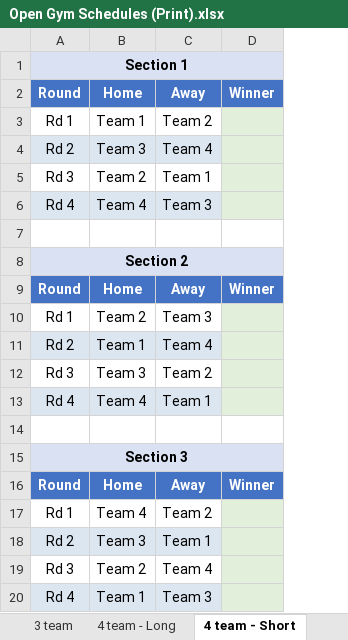
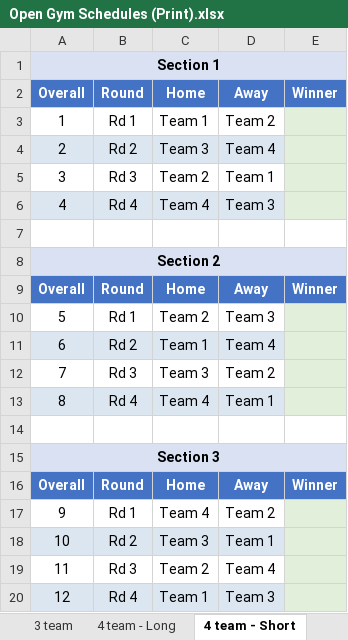
Before and after one commit to jsartin513/bdl-admin, an Excel workbook: Open Gym Schedules (Print).xlsx, sheet 4 team - Short, drawn as a sheet; values as stored, in another font and other column widths than the file's, no borders; removed rows and columns are numbered as before the commit, all else as after; the diff names each change by its address in the sheet, - before the commit and + after, or states it on an @@ line.

```diff
--- a/Open Gym Schedules (Print).xlsx (sheet 4 team - Short)
+++ b/Open Gym Schedules (Print).xlsx (sheet 4 team - Short)
+column A, rows 1-20: Section 1 | Overall | 1 | 2 | 3 | 4 |  | Section 2 | Overall | 5 | 6 | 7 | 8 |  | Section 3 | Overall | 9 | 10 | 11 | 12
-B1: Section 1
+B1: (empty)
-B1 fill: #D9E1F2
+B1 fill: none
-A1:D1 merged
-B8: Section 2
+B8: (empty)
-B8 fill: #D9E1F2
+B8 fill: none
-A8:D8 merged
-B15: Section 3
+B15: (empty)
-B15 fill: #D9E1F2
+B15 fill: none
-A15:D15 merged
```
Also changed, not shown: sheet 6 team - waves, sheet 2 team, sheet 5 team - Short, sheet 4 team - Long, sheet 5 team - Long, sheet 3 team, other sheet tabs, 1 other file.
